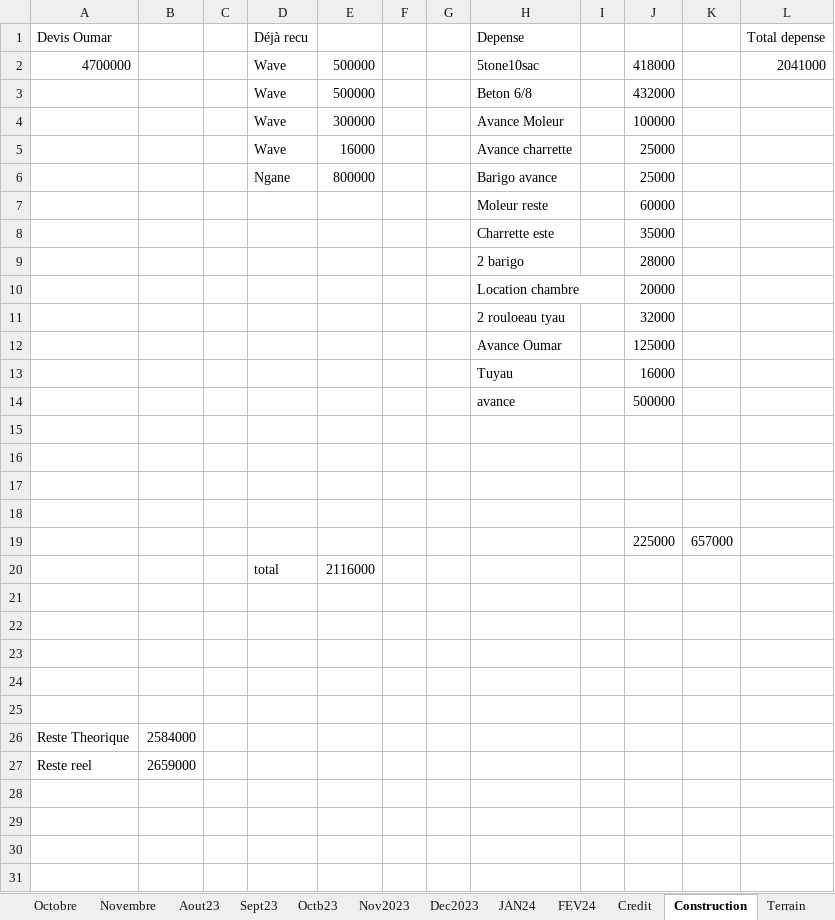
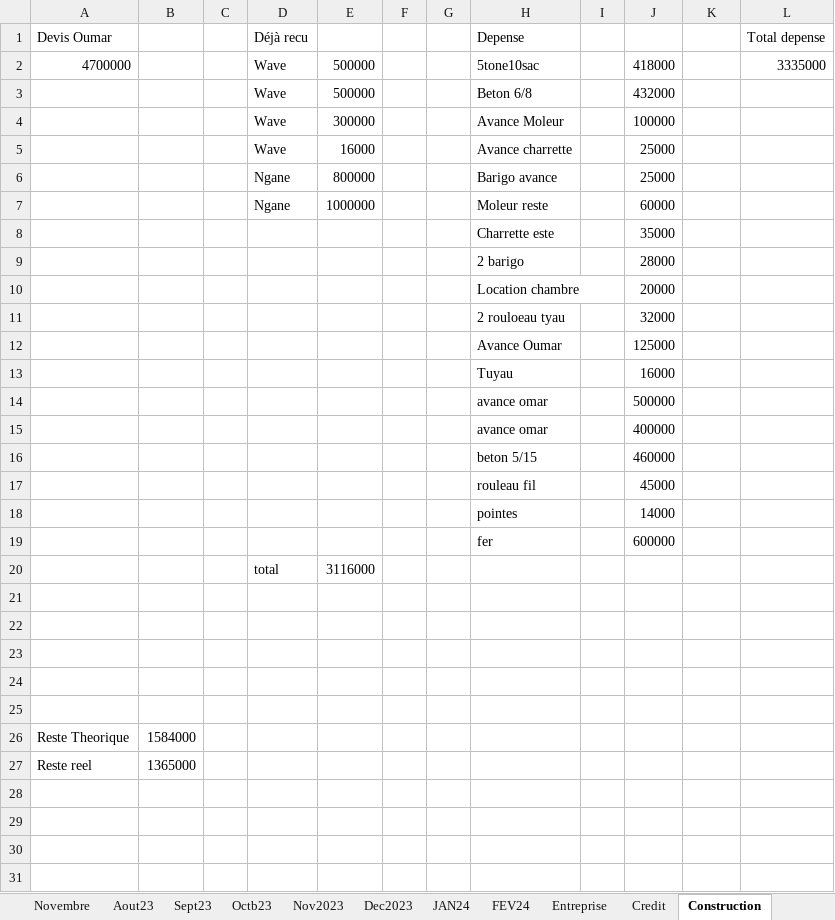
Before and after one commit to Aboudara/Document, an Excel workbook: Budget.xlsx, sheet Construction, drawn as a sheet; only a part is shown; values as stored, in another font and other column widths than the file's, no borders; removed rows and columns are numbered as before the commit, all else as after; the diff names each change by its address in the sheet, - before the commit and + after, or states it on an @@ line.

```diff
--- a/Budget.xlsx (sheet Construction)
+++ b/Budget.xlsx (sheet Construction)
+sheet tab: Entreprise
-L2 (Total depense): 2041000
+L2 (Total depense): 3335000
-D7 (Déjà recu): (empty)
+D7 (Déjà recu): Ngane
-E7: (empty)
+E7: 1000000
-H14 (Depense): avance
+H14 (Depense): avance omar
-row 15: (empty)
+row 15:  |  |  |  |  |  |  | avance omar |  | 400000
-row 16: (empty)
+row 16:  |  |  |  |  |  |  | beton 5/15 |  | 460000
-row 17: (empty)
+row 17:  |  |  |  |  |  |  | rouleau fil |  | 45000
-row 18: (empty)
+row 18:  |  |  |  |  |  |  | pointes |  | 14000
-row 19:  |  |  |  |  |  |  |  |  | 225000 | 657000
-row 20:  |  |  | total | 2116000
+row 19:  |  |  |  |  |  |  | fer |  | 600000
+row 20:  |  |  | total | 3116000
-B26: 2584000
+B26: 1584000
-B27: 2659000
+B27: 1365000
```
Also changed, not shown: sheet FEV24, 1 other file.
